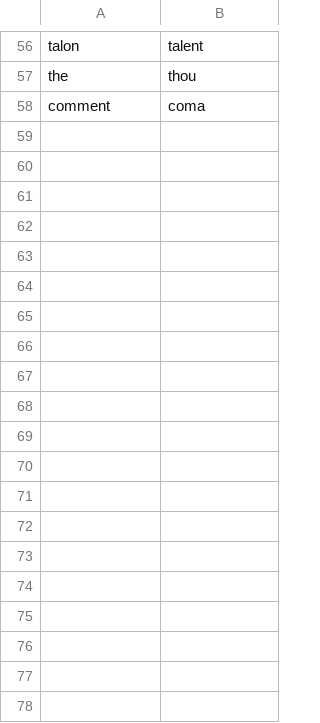
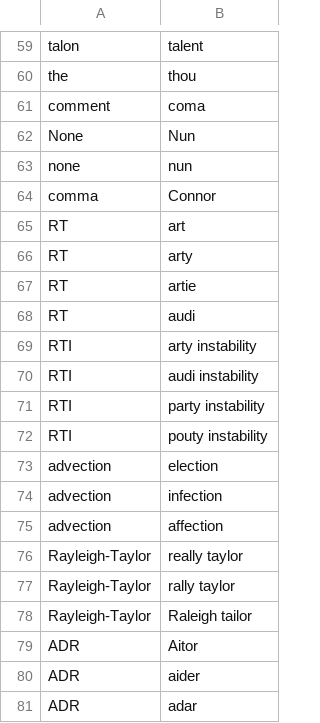
Before and after one commit to ephicks7/talon_community, a CSV file: settings/words_to_replace.csv, drawn as a sheet; only a part is shown, gaps mark what is left out; the diff covers the shown part only.

Commit message:
current settings before the update

```diff
--- a/settings/words_to_replace.csv
+++ b/settings/words_to_replace.csv
@@ -58 +61,21 @@ the,thou
 comment,coma
+None,Nun
+none,nun
+comma,Connor
+RT,art
+RT,arty
+RT,artie
+RT,audi
+RTI,arty instability
+RTI,audi instability
+RTI,party instability
+RTI,pouty instability
+advection,election
+advection,infection
+advection,affection
+Rayleigh-Taylor,really taylor
+Rayleigh-Taylor,rally taylor
+Rayleigh-Taylor,Raleigh tailor
+ADR,Aitor
+ADR,aider
+ADR,adar
```
Also changed, not shown: 16 added rows elsewhere in this file, 1 other file.
